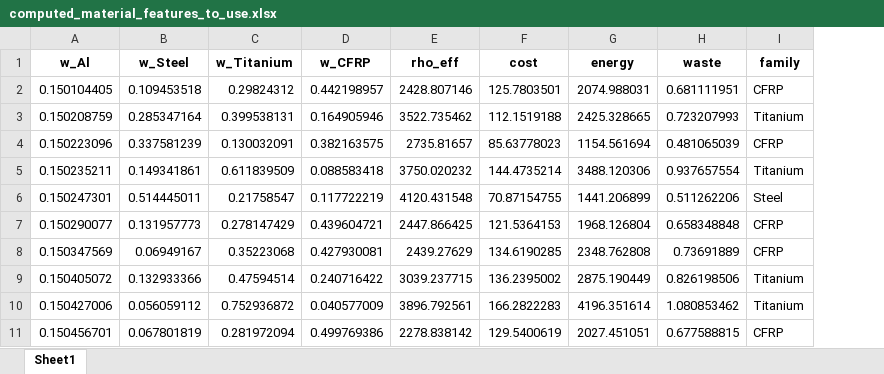
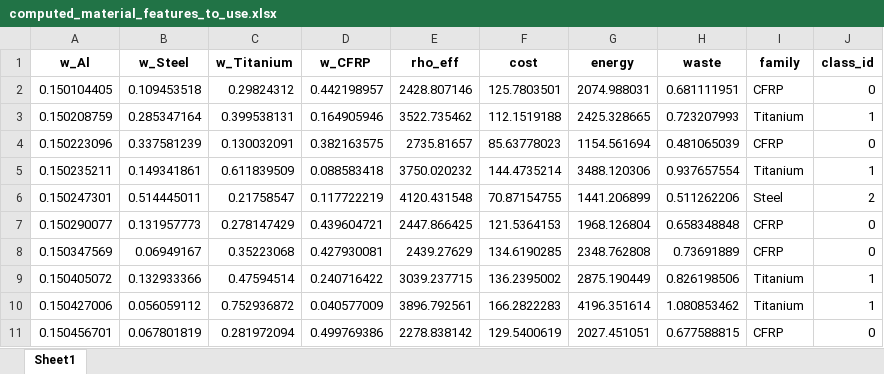
Before and after one commit to mid2SUPAERO/Effect-of-Structural-Material-Ecodesign-Levers-on-wing-design, an Excel workbook: rp_VAE/computed_material_features_to_use.xlsx, sheet Sheet1, drawn as a sheet; only a part is shown; values as stored, in another font and other column widths than the file's, no borders; the diff names each change by its address in the sheet, - before the commit and + after, or states it on an @@ line.

Commit message:
Add files via upload

```diff
--- a/rp_VAE/computed_material_features_to_use.xlsx (sheet Sheet1)
+++ b/rp_VAE/computed_material_features_to_use.xlsx (sheet Sheet1)
+column J (class_id), rows 2-11: 0 | 1 | 0 | 1 | 2 | 0 | 0 | 1 | 1 | 0
```
